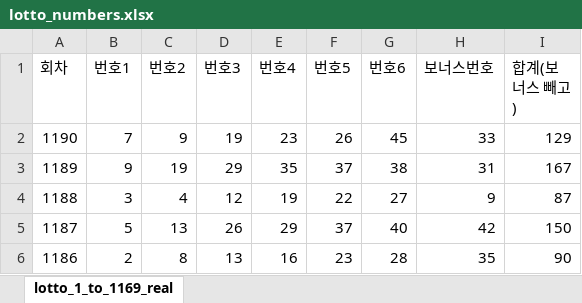
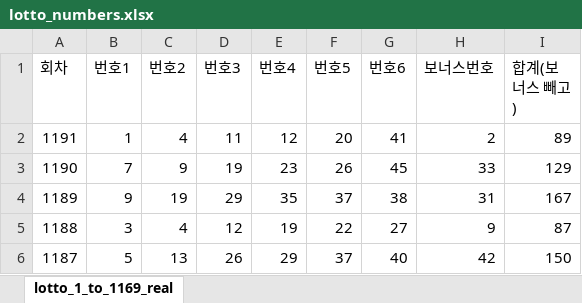
Before and after one commit to soolimi391/soolimi391.github.io, an Excel workbook: lotto_numbers.xlsx, sheet lotto_1_to_1169_real, drawn as a sheet; only a part is shown; the shorter side is filled out with more unchanged rows; values as stored, in another font and other column widths than the file's, no borders; the diff names each change by its address in the sheet, - before the commit and + after, or states it on an @@ line.

Commit message:
Add files via upload
Signed-off-by: soolimi391 <soolimi1@naver.com>

```diff
--- a/lotto_numbers.xlsx (sheet lotto_1_to_1169_real)
+++ b/lotto_numbers.xlsx (sheet lotto_1_to_1169_real)
+row 2: 1191 | 1 | 4 | 11 | 12 | 20 | 41 | 2 | 89
```
